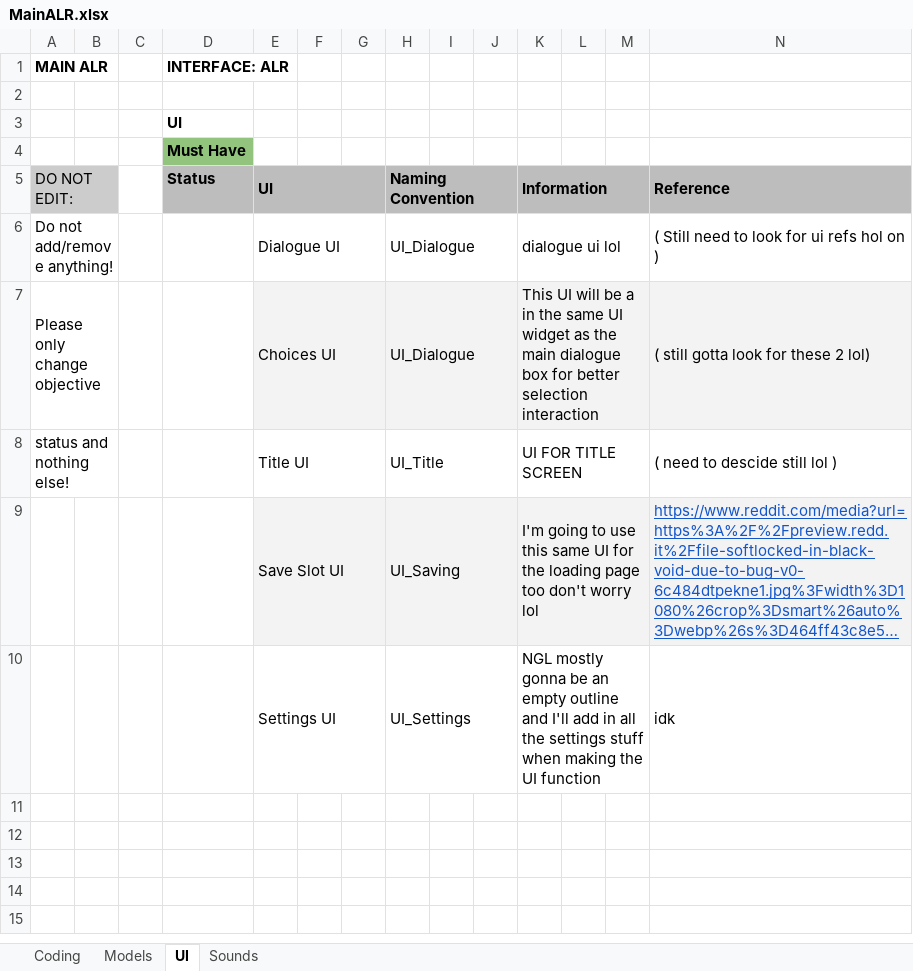
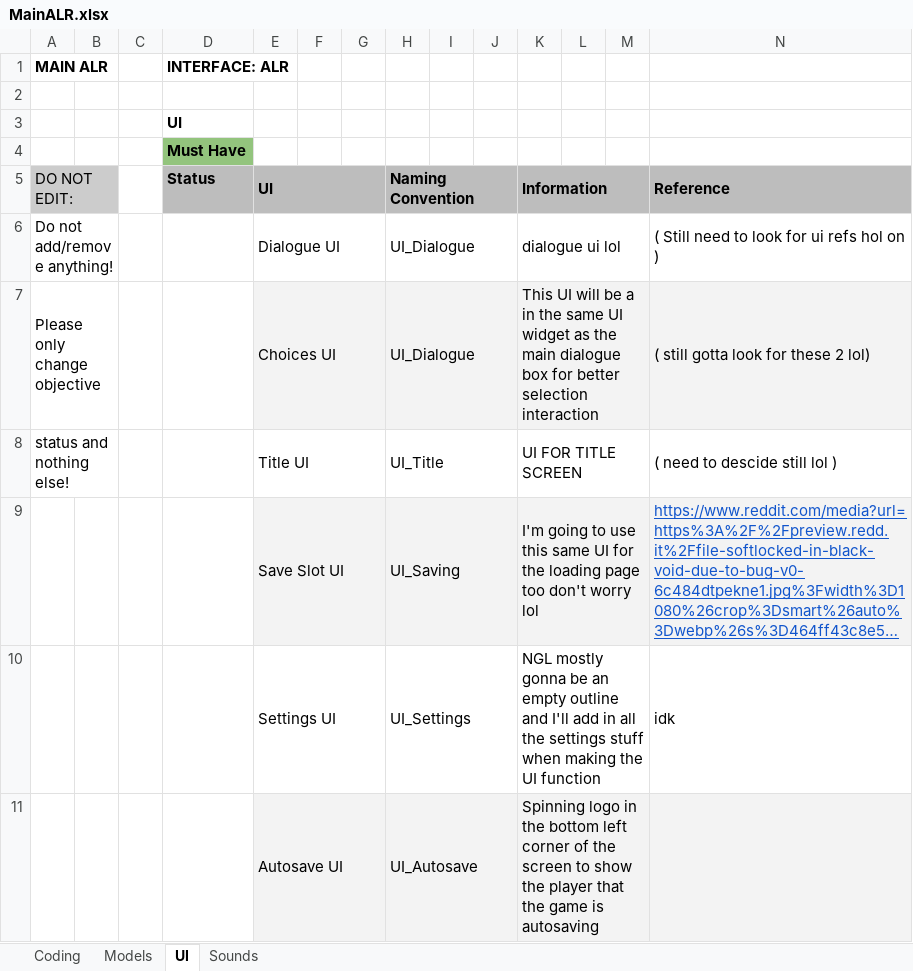
Before and after one commit to caitheai/Cost-of-Betrayal, an Excel workbook: To-Do/MainALR.xlsx, sheet UI, drawn as a sheet; only a part is shown; long unchanged cells end in …; values as stored, in another font and other column widths than the file's, no borders; charts and pictures and table styles not drawn; rows hold the shown columns only; the diff names each change by its address in the sheet, - before the commit and + after, or states it on an @@ line.

Commit message:
Autosaving Node Done

```diff
--- a/To-Do/MainALR.xlsx (sheet UI)
+++ b/To-Do/MainALR.xlsx (sheet UI)
+row 11:  |  |  |  | Autosave UI |  |  | UI_Autosave |  |  | Spinning logo in the bottom left corner of the screen to show the player that the game is autosaving
```
Also changed, not shown: sheet Coding, charts or pictures, 9 other files.
